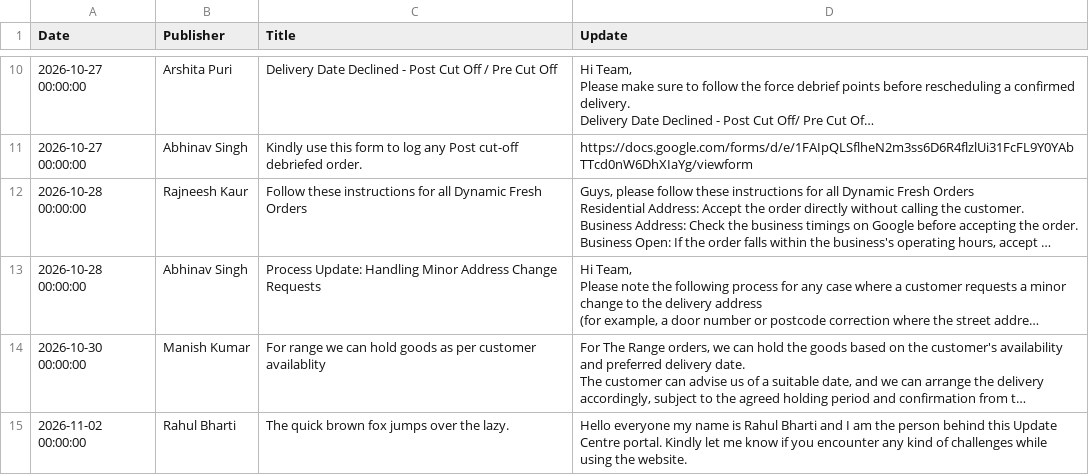
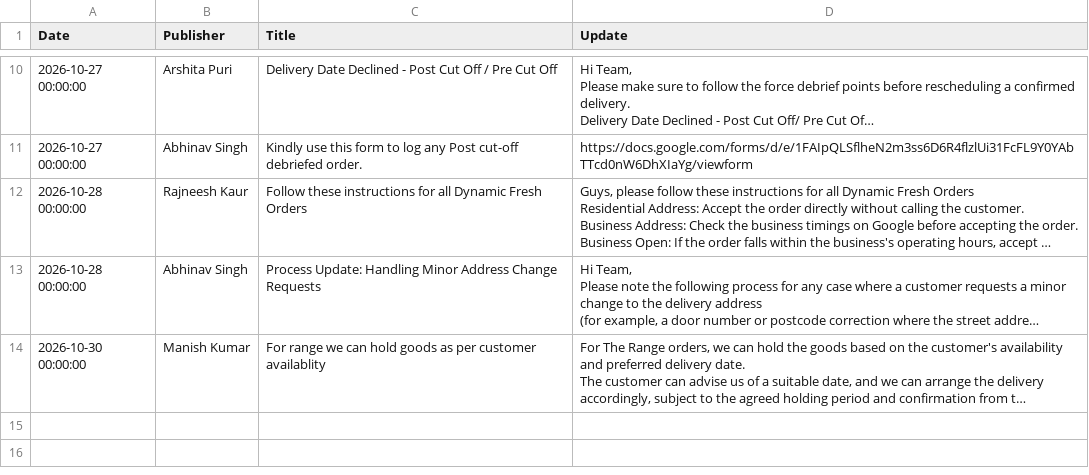
Before and after one commit to Furdeco/UpdateCentre, a CSV file: updates.csv, drawn as a sheet; only a part is shown, gaps mark what is left out; long unchanged cells end in …; the diff names each change by its address in the sheet, - before the commit and + after, or states it on an @@ line.

```diff
--- a/updates.csv
+++ b/updates.csv
-row 15: 2026-11-02 00:00:00 | Rahul Bharti | The quick brown fox jumps over the lazy. | Hello everyone my name is Rahul Bharti and I am the person behind this Update Centre portal. Kindly let me know if you encounter any kind of challenges while using the website.
```
Also changed, not shown: 1 other file.
